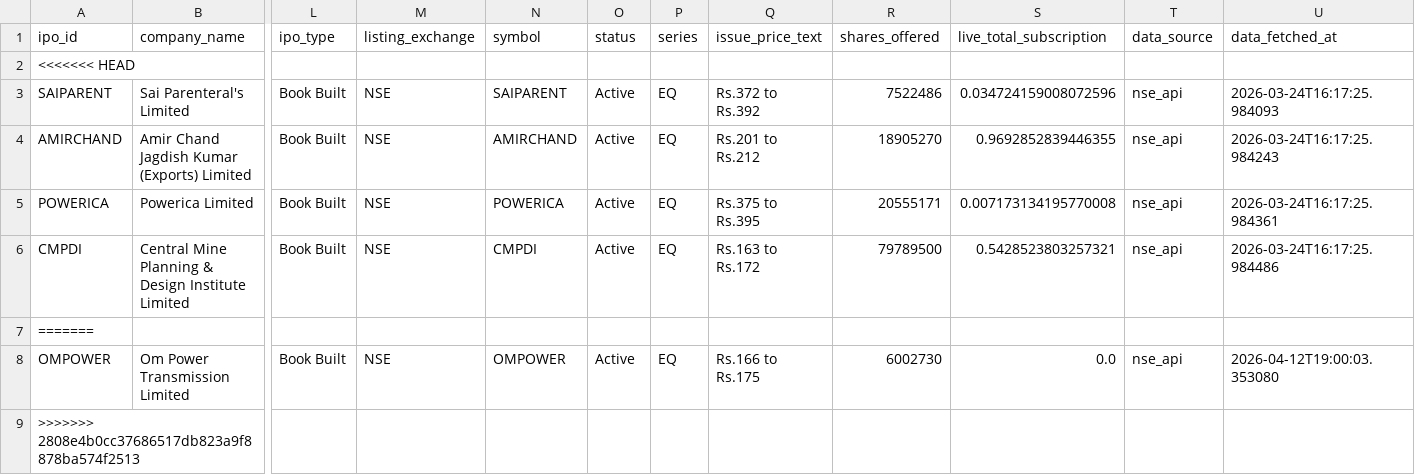
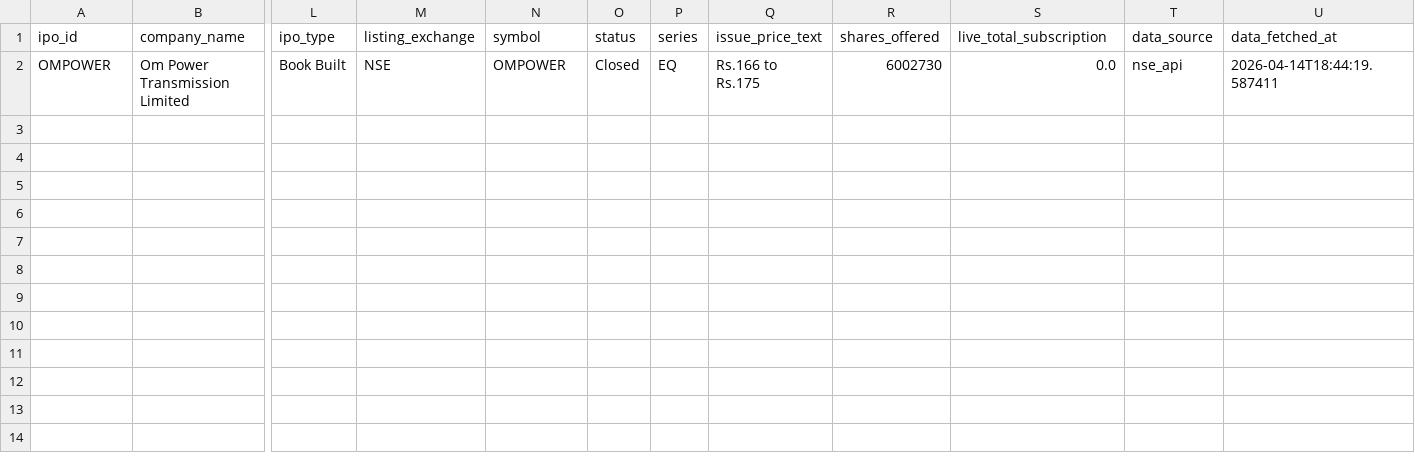
Before and after one commit to mahiibhalani/IPO-Intelligence-Platform-for-Risk-Aware-Trading-system, a CSV file: data/raw/ipo_listings.csv, drawn as a sheet; only a part is shown, gaps mark what is left out; removed rows and columns are numbered as before the commit, all else as after; rows hold the shown columns only; the diff names each change by its address in the sheet, - before the commit and + after, or states it on an @@ line.

```diff
--- a/data/raw/ipo_listings.csv
+++ b/data/raw/ipo_listings.csv
-row 2: <<<<<<< HEAD
-row 3: SAIPARENT | Sai Parenteral's Limited | Book Built | NSE | SAIPARENT | Active | EQ | Rs.372 to Rs.392 | 7522486 | 0.034724159008072596 | nse_api | 2026-03-24T16:17:25.984093
-row 4: AMIRCHAND | Amir Chand Jagdish Kumar (Exports) Limited | Book Built | NSE | AMIRCHAND | Active | EQ | Rs.201 to Rs.212 | 18905270 | 0.9692852839446355 | nse_api | 2026-03-24T16:17:25.984243
-row 5: POWERICA | Powerica Limited | Book Built | NSE | POWERICA | Active | EQ | Rs.375 to Rs.395 | 20555171 | 0.007173134195770008 | nse_api | 2026-03-24T16:17:25.984361
-row 6: CMPDI | Central Mine Planning & Design Institute Limited | Book Built | NSE | CMPDI | Active | EQ | Rs.163 to Rs.172 | 79789500 | 0.5428523803257321 | nse_api | 2026-03-24T16:17:25.984486
-row 7: =======
-O2 (status): Active
+O2 (status): Closed
-U2 (data_fetched_at): 2026-04-12T19:00:03.353080
+U2 (data_fetched_at): 2026-04-14T18:44:19.587411
-row 9: >>>>>>> 2808e4b0cc37686517db823a9f8878ba574f2513
```
Also changed, not shown: 4 other files.
